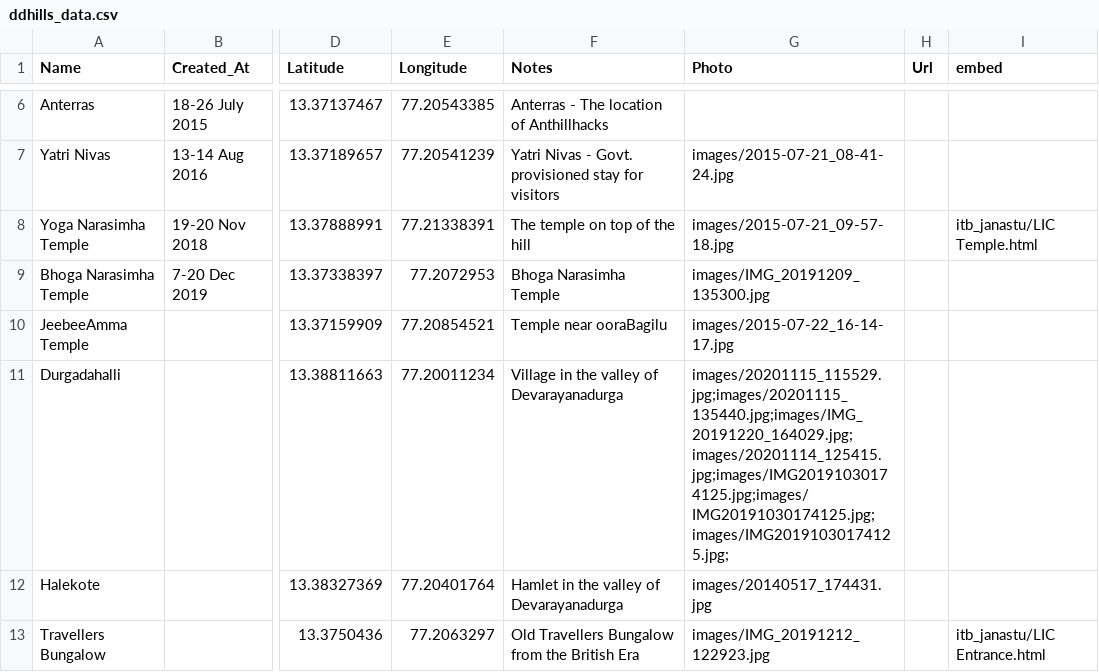
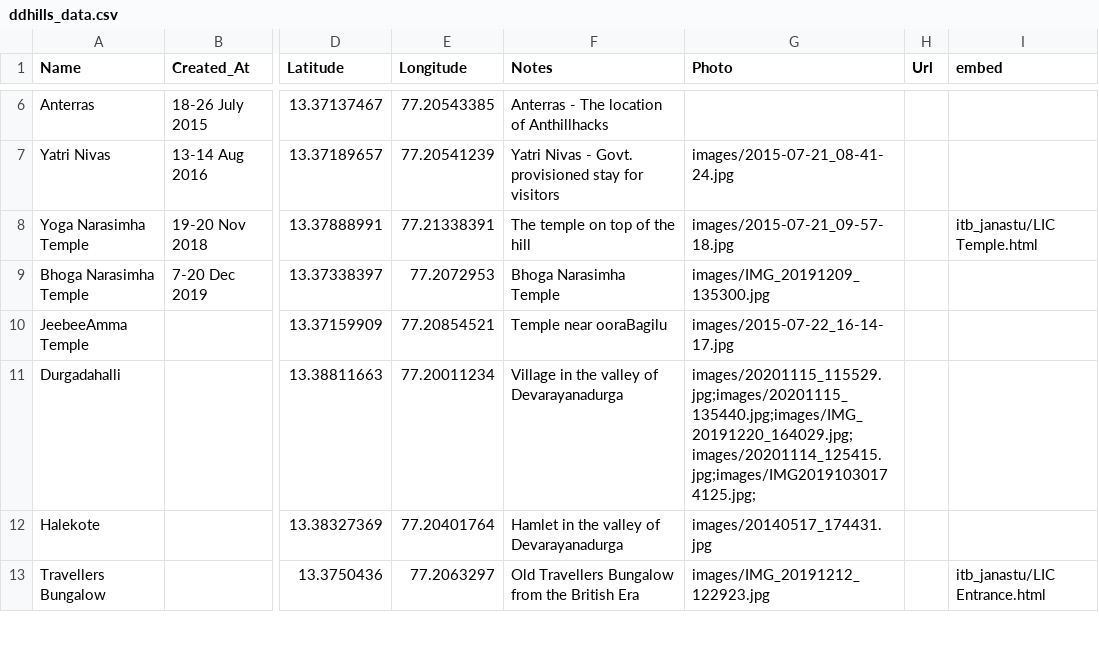
Before and after one commit to salus-sage/ddhills-sheet-mapper, a CSV file: ddhills_data.csv, drawn as a sheet; only a part is shown, gaps mark what is left out; the diff names each change by its address in the sheet, - before the commit and + after, or states it on an @@ line.

```diff
--- a/ddhills_data.csv
+++ b/ddhills_data.csv
-G11 (Photo): images/20201115_115529.jpg;images/20201115_135440.jpg;images/IMG_20191220_164029.jpg;images/20201114_125415.jpg;images/IMG20191030174125.jpg;images/IMG20191030174125.jpg;images/IMG20191030174125.jpg;
+G11 (Photo): images/20201115_115529.jpg;images/20201115_135440.jpg;images/IMG_20191220_164029.jpg;images/20201114_125415.jpg;images/IMG20191030174125.jpg;
```
Also changed, not shown: 1 other file.
